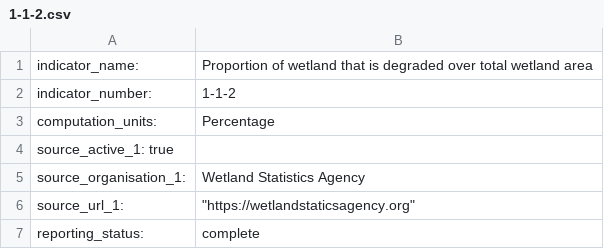
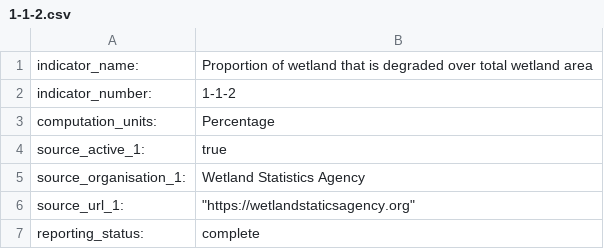
Before and after one commit to RafaelMartinSerrano/data-1, a CSV file: meta/1-1-2.csv, drawn as a sheet; removed rows and columns are numbered as before the commit, all else as after; the diff names each change by its address in the sheet, - before the commit and + after, or states it on an @@ line.

```diff
--- a/meta/1-1-2.csv
+++ b/meta/1-1-2.csv
-row 4: source_active_1: true
+row 4: source_active_1: | true
```
Also changed, not shown: 1 other file.
